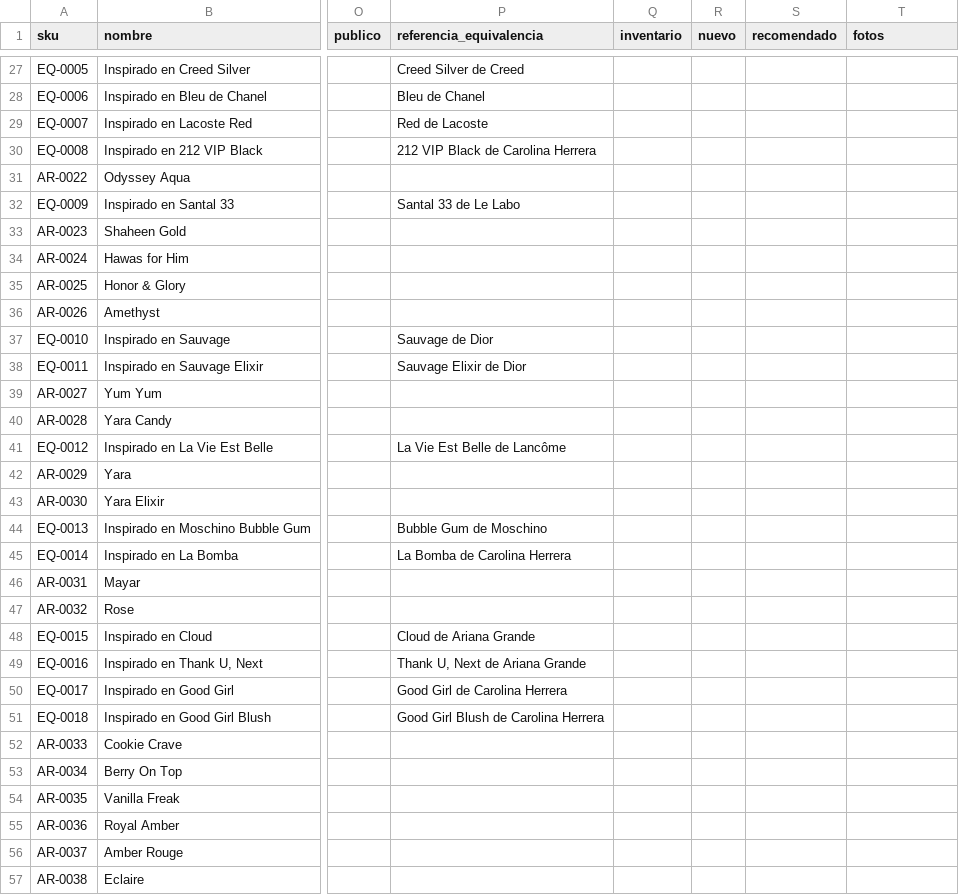
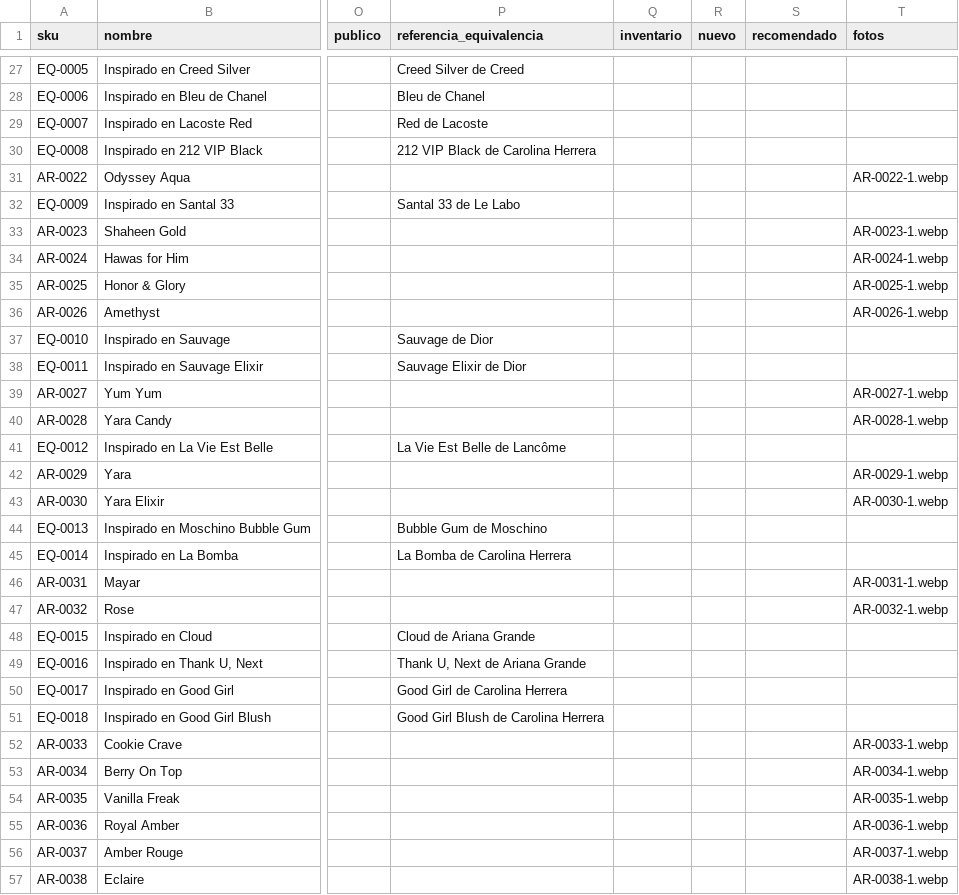
Before and after one commit to sebastianjaimesr/emirate-scents, a CSV file: docs/catalogo-canva.csv, drawn as a sheet; only a part is shown, gaps mark what is left out; the diff covers the shown part only; the diff names each change by its address in the sheet, - before the commit and + after, or states it on an @@ line.

```diff
--- a/docs/catalogo-canva.csv
+++ b/docs/catalogo-canva.csv
-T31 (fotos): (empty)
+T31 (fotos): AR-0022-1.webp
-T33 (fotos): (empty)
+T33 (fotos): AR-0023-1.webp
-T34 (fotos): (empty)
+T34 (fotos): AR-0024-1.webp
-T35 (fotos): (empty)
+T35 (fotos): AR-0025-1.webp
-T36 (fotos): (empty)
+T36 (fotos): AR-0026-1.webp
-T39 (fotos): (empty)
+T39 (fotos): AR-0027-1.webp
-T40 (fotos): (empty)
+T40 (fotos): AR-0028-1.webp
-T42 (fotos): (empty)
+T42 (fotos): AR-0029-1.webp
-T43 (fotos): (empty)
+T43 (fotos): AR-0030-1.webp
-T46 (fotos): (empty)
+T46 (fotos): AR-0031-1.webp
-T47 (fotos): (empty)
+T47 (fotos): AR-0032-1.webp
-T52 (fotos): (empty)
+T52 (fotos): AR-0033-1.webp
-T53 (fotos): (empty)
+T53 (fotos): AR-0034-1.webp
-T54 (fotos): (empty)
+T54 (fotos): AR-0035-1.webp
-T55 (fotos): (empty)
+T55 (fotos): AR-0036-1.webp
-T56 (fotos): (empty)
+T56 (fotos): AR-0037-1.webp
-T57 (fotos): (empty)
+T57 (fotos): AR-0038-1.webp
```
Also changed, not shown: 22 edited cells elsewhere in this file, 43 other files.
